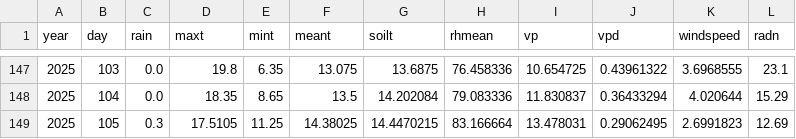
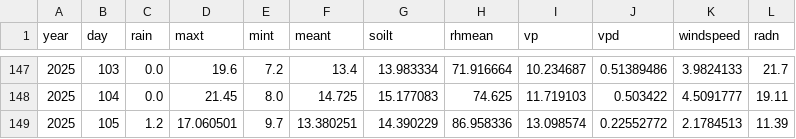
Before and after one commit to VaggAthanasakis/MultiAgent_Apsimx, a CSV file: APSIM_FILES/id_62.csv (was APSIM_FILES/Heraklion.csv), drawn as a sheet; only a part is shown, gaps mark what is left out; the diff covers the shown part only.

```diff
--- a/APSIM_FILES/Heraklion.csv
+++ b/APSIM_FILES/id_62.csv
@@ -147,3 +147,3 @@ year,day,rain,maxt,mint,meant,soilt,rhmean,vp,vpd,windspeed,radn
-2025,103,0.0,19.8,6.35,13.075,13.6875,76.458336,10.654725,0.43961322,3.6968555,23.1
-2025,104,0.0,18.35,8.65,13.5,14.202084,79.083336,11.830837,0.36433294,4.020644,15.29
-2025,105,0.3,17.5105,11.25,14.38025,14.4470215,83.166664,13.478031,0.29062495,2.6991823,12.69
+2025,103,0.0,19.6,7.2,13.4,13.983334,71.916664,10.234687,0.51389486,3.9824133,21.7
+2025,104,0.0,21.45,8.0,14.725,15.177083,74.625,11.719103,0.503422,4.5091777,19.11
+2025,105,1.2,17.060501,9.7,13.380251,14.390229,86.958336,13.098574,0.22552772,2.1784513,11.39
```
Also changed, not shown: 45 edited cells elsewhere in this file, 14 other files.
